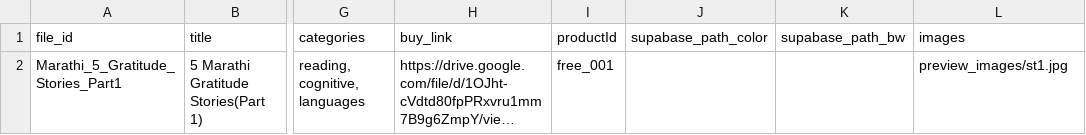
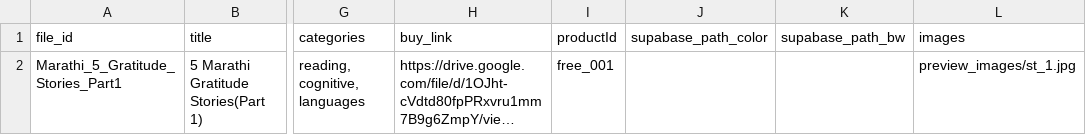
Before and after one commit to kidsfunlearnhub/kidsfunlearnhub-web, a CSV file: worksheets_free_catalog.csv, drawn as a sheet; only a part is shown, gaps mark what is left out; long unchanged cells end in …; the diff names each change by its address in the sheet, - before the commit and + after, or states it on an @@ line.

```diff
--- a/worksheets_free_catalog.csv
+++ b/worksheets_free_catalog.csv
-L2 (images): preview_images/st1.jpg
+L2 (images): preview_images/st_1.jpg
```
Also changed, not shown: 1 other file.
